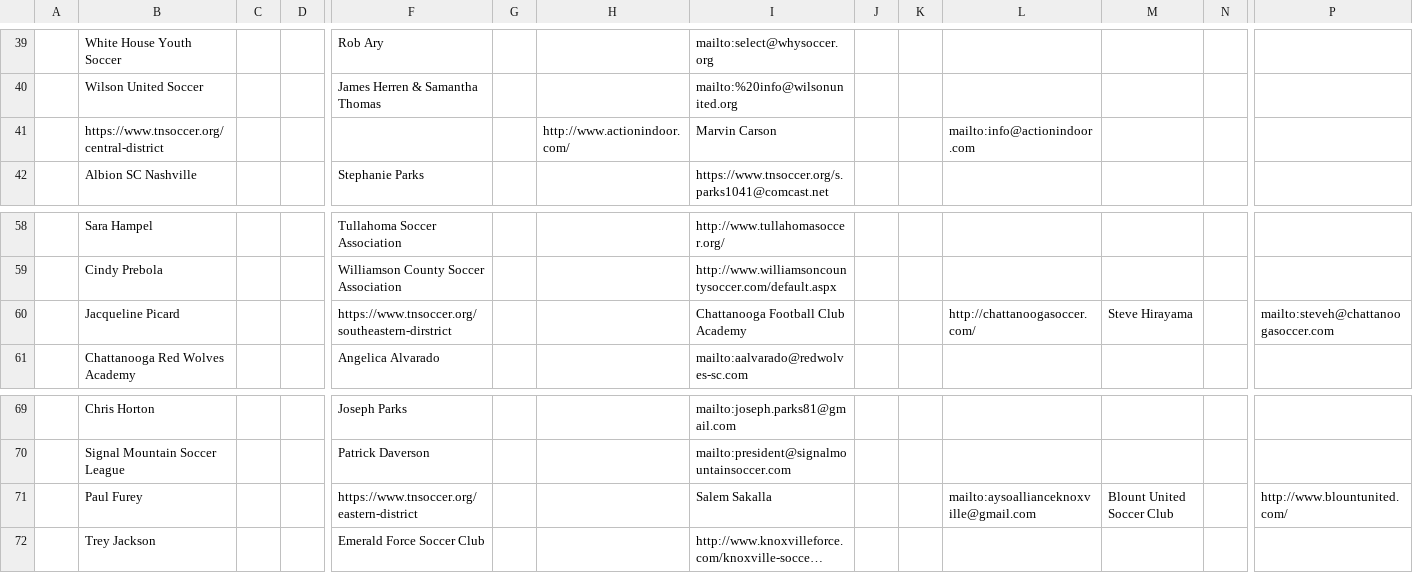
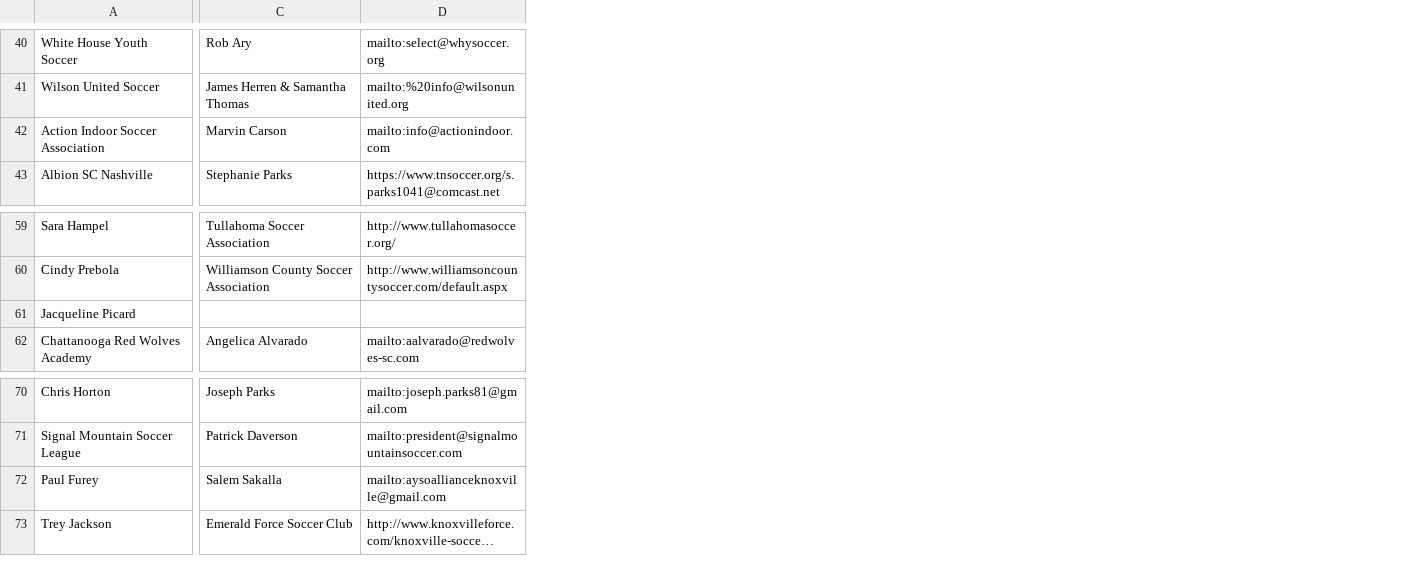
Before and after one commit to labogdan/puppeteer-league, a CSV file: data/output/tnsoccer-urls.csv, drawn as a sheet; only a part is shown, gaps mark what is left out; long unchanged cells end in …; removed rows and columns are numbered as before the commit, all else as after; rows hold the shown columns only; the diff covers the shown part only; the diff names each change by its address in the sheet, - before the commit and + after, or states it on an @@ line.

```diff
--- a/data/output/tnsoccer-urls.csv
+++ b/data/output/tnsoccer-urls.csv
-column A, empty
-column C, empty
-column D, empty
-column G, empty
-column H, empty
-column J, empty
-column K, empty
-column L, row 60: http://chattanoogasoccer.com/; row 71: mailto:aysoallianceknoxville@gmail.com
-column M, row 60: Steve Hirayama; row 71: Blount United Soccer Club
-column N, empty
-column P, row 60: mailto:steveh@chattanoogasoccer.com; row 71: http://www.blountunited.com/
-row 41:  | https://www.tnsoccer.org/central-district |  |  |  |  | http://www.actionindoor.com/ | Marvin Carson |  |  | mailto:info@actionindoor.com
+row 42: Action Indoor Soccer Association | Marvin Carson | mailto:info@actionindoor.com
-C61: https://www.tnsoccer.org/southeastern-dirstrict
+C61: (empty)
-D61: Chattanooga Football Club Academy
+D61: (empty)
-C72: https://www.tnsoccer.org/eastern-district
+C72: Salem Sakalla
-D72: Salem Sakalla
+D72: mailto:aysoallianceknoxville@gmail.com
```
Also changed, not shown: 5 added rows, 2 removed rows, 1 removed column and 8 edited cells elsewhere in this file, data/output/montanayouthsoccer-urls.csv, 27 other files.
